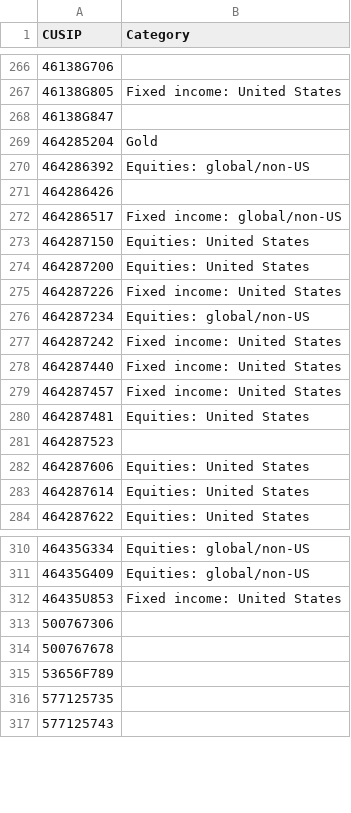
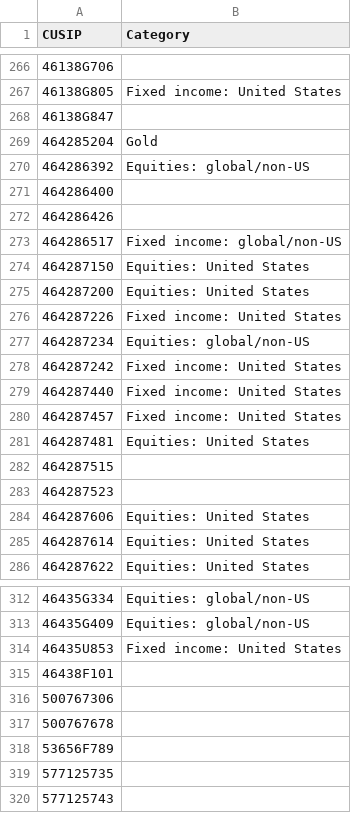
Before and after one commit to bhbarongreenback/uk-reporting-etfs, a CSV file: data/fund-categories.csv, drawn as a sheet; only a part is shown, gaps mark what is left out.

Commit message:
categorizing EWZ, IBIT, IGV

```diff
--- a/data/fund-categories.csv
+++ b/data/fund-categories.csv
@@ -270,2 +270,3 @@ CUSIP,Category
 464286392,Equities: global/non-US
+464286400,
 464286426,
@@ -280,2 +281,3 @@ CUSIP,Category
 464287481,Equities: United States
+464287515,
 464287523,
@@ -312,2 +314,3 @@ CUSIP,Category
 46435U853,Fixed income: United States
+46438F101,
 500767306,
```
